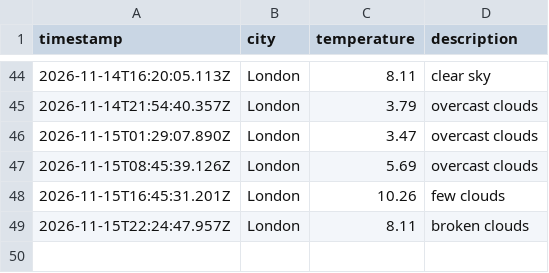
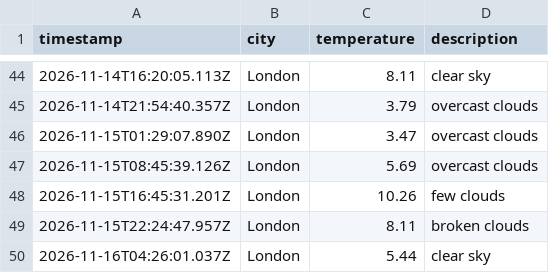
Before and after one commit to jhelangley/weather-app-dataops, a CSV file: data/weather_log.csv, drawn as a sheet; only a part is shown, gaps mark what is left out; the diff names each change by its address in the sheet, - before the commit and + after, or states it on an @@ line.

```diff
--- a/data/weather_log.csv
+++ b/data/weather_log.csv
+row 50: 2026-11-16T04:26:01.037Z | London | 5.44 | clear sky
```
Also changed, not shown: 1 other file.
